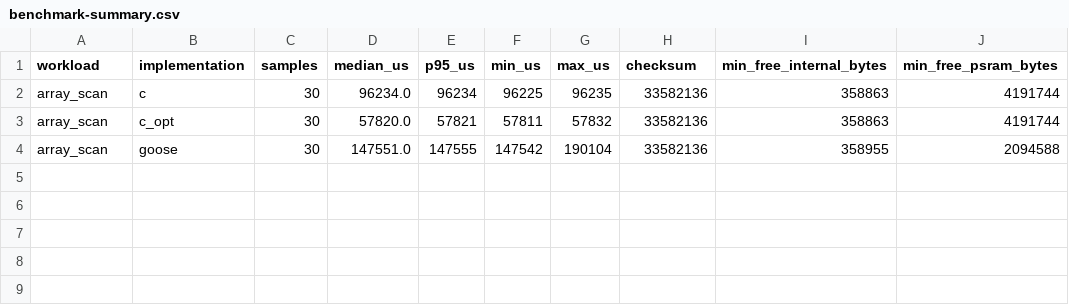
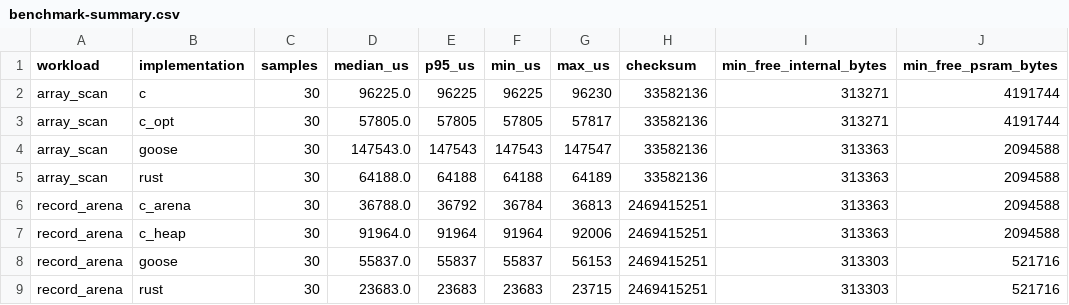
Before and after one commit to nurupoga/goose-core2, a CSV file: benchmarks/results/benchmark-summary.csv, drawn as a sheet.

Commit message:
bench(rust): implement Rust no_std Xtensa benchmarks, measure C vs C-Opt vs Rust vs Goose on Core2 hardware, and update README chart

```diff
--- a/benchmarks/results/benchmark-summary.csv
+++ b/benchmarks/results/benchmark-summary.csv
@@ -1,4 +1,9 @@
 workload,implementation,samples,median_us,p95_us,min_us,max_us,checksum,min_free_internal_bytes,min_free_psram_bytes
-array_scan,c,30,96234.0,96234,96225,96235,33582136,358863,4191744
-array_scan,c_opt,30,57820.0,57821,57811,57832,33582136,358863,4191744
-array_scan,goose,30,147551.0,147555,147542,190104,33582136,358955,2094588
+array_scan,c,30,96225.0,96225,96225,96230,33582136,313271,4191744
+array_scan,c_opt,30,57805.0,57805,57805,57817,33582136,313271,4191744
+array_scan,goose,30,147543.0,147543,147543,147547,33582136,313363,2094588
+array_scan,rust,30,64188.0,64188,64188,64189,33582136,313363,2094588
+record_arena,c_arena,30,36788.0,36792,36784,36813,2469415251,313363,2094588
+record_arena,c_heap,30,91964.0,91964,91964,92006,2469415251,313363,2094588
+record_arena,goose,30,55837.0,55837,55837,56153,2469415251,313303,521716
+record_arena,rust,30,23683.0,23683,23683,23715,2469415251,313303,521716
```
Also changed, not shown: 17 other files.
